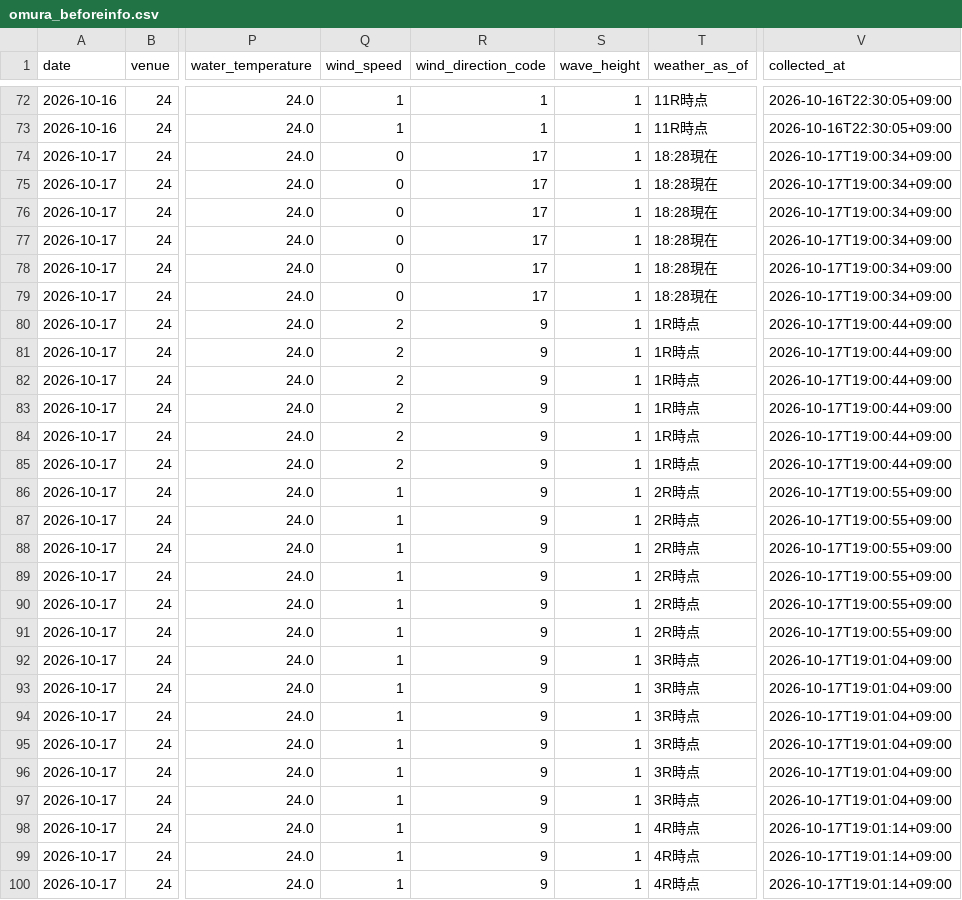
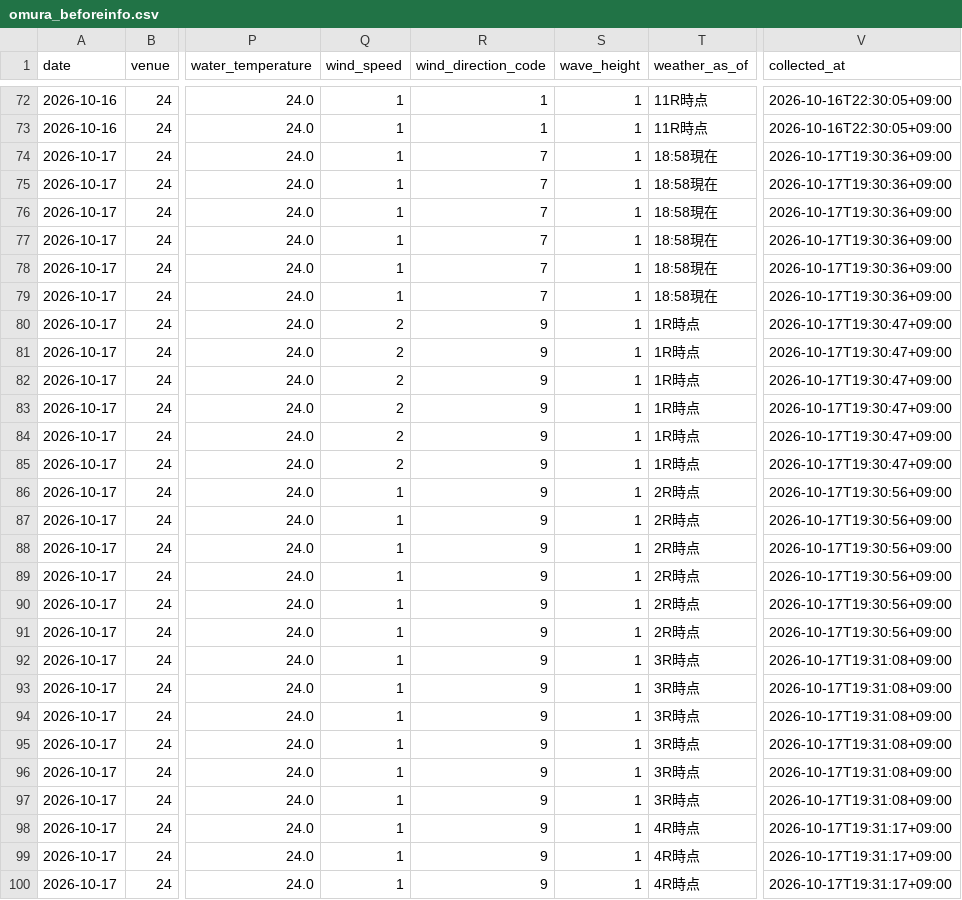
Before and after one commit to kasiwazakilove292-gif/boat-ai-app, a CSV file: data/omura_beforeinfo.csv, drawn as a sheet; only a part is shown, gaps mark what is left out; the diff covers the shown part only; the diff names each change by its address in the sheet, - before the commit and + after, or states it on an @@ line.

```diff
--- a/data/omura_beforeinfo.csv
+++ b/data/omura_beforeinfo.csv
-Q74:Q79 (wind_speed): 0
+Q74:Q79 (wind_speed): 1
-R74:R79 (wind_direction_code): 17
+R74:R79 (wind_direction_code): 7
-T74:T79 (weather_as_of): 18:28現在
+T74:T79 (weather_as_of): 18:58現在
-V74:V79 (collected_at): 2026-10-17T19:00:34+09:00
+V74:V79 (collected_at): 2026-10-17T19:30:36+09:00
-V80:V85 (collected_at): 2026-10-17T19:00:44+09:00
+V80:V85 (collected_at): 2026-10-17T19:30:47+09:00
-V86:V91 (collected_at): 2026-10-17T19:00:55+09:00
+V86:V91 (collected_at): 2026-10-17T19:30:56+09:00
-V92:V97 (collected_at): 2026-10-17T19:01:04+09:00
+V92:V97 (collected_at): 2026-10-17T19:31:08+09:00
-V98:V100 (collected_at): 2026-10-17T19:01:14+09:00
+V98:V100 (collected_at): 2026-10-17T19:31:17+09:00
```
Also changed, not shown: 140 edited cells elsewhere in this file, data/beforeinfo/2026-10-17.csv, data/omura_entries.csv.
